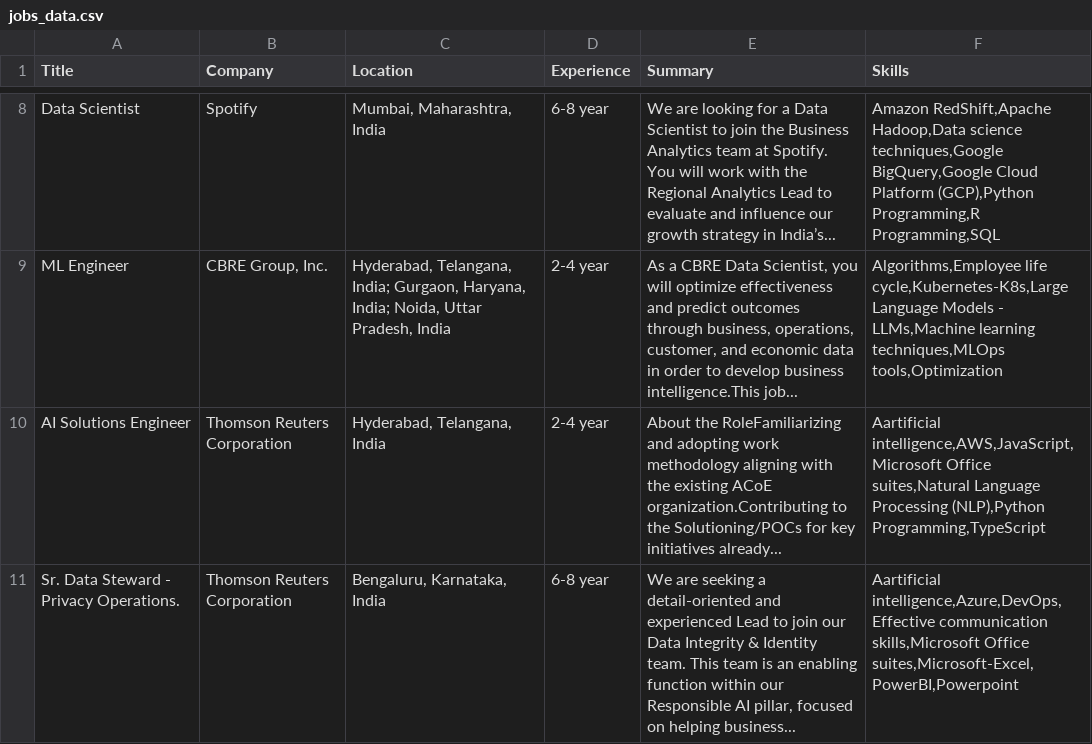
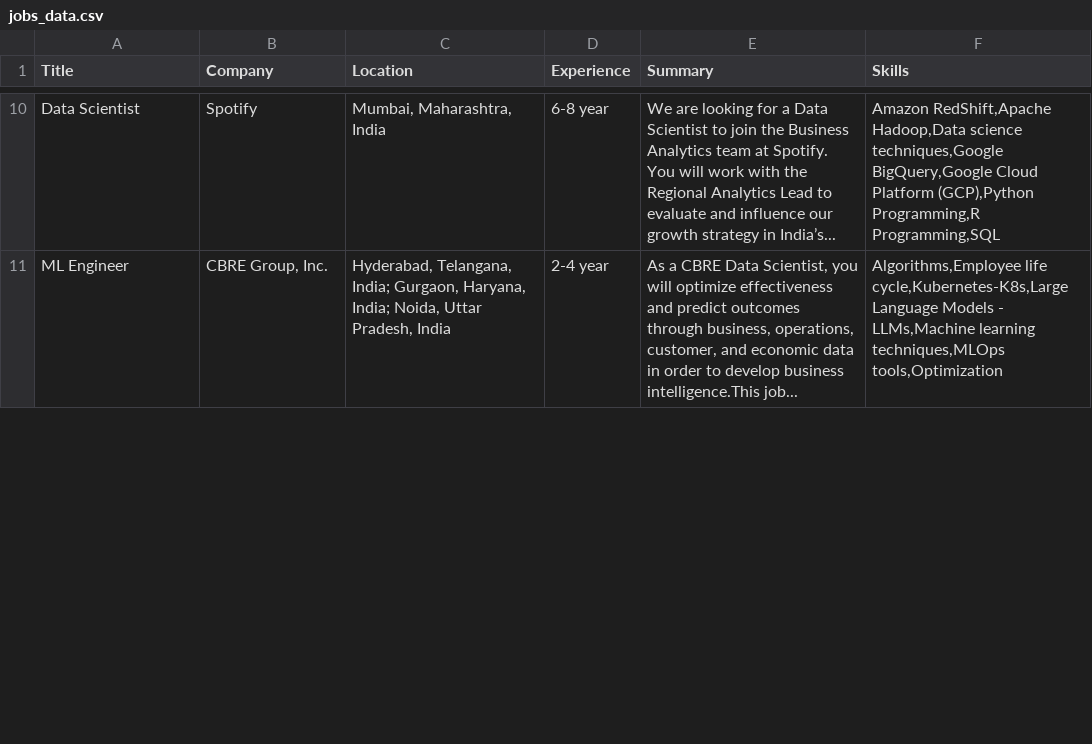
Before and after one commit to leslyvj/Job_Monitoring, a CSV file: jobs_data.csv, drawn as a sheet; only a part is shown, gaps mark what is left out; removed rows and columns are numbered as before the commit, all else as after; the diff covers the shown part only; the diff names each change by its address in the sheet, - before the commit and + after, or states it on an @@ line.

```diff
--- a/jobs_data.csv
+++ b/jobs_data.csv
-row 10: AI Solutions Engineer | Thomson Reuters Corporation | Hyderabad, Telangana, India | 2-4 year | About the RoleFamiliarizing and adopting work methodology aligning with the existing ACoE organization.Contributing to the Solutioning/POCs for key initiatives already... | Aartificial intelligence,AWS,JavaScript,Microsoft Office suites,Natural Language Processing (NLP),Python Programming,TypeScript
-row 11: Sr. Data Steward - Privacy Operations. | Thomson Reuters Corporation | Bengaluru, Karnataka, India | 6-8 year | We are seeking a detail-oriented and experienced Lead to join our Data Integrity & Identity team. This team is an enabling function within our Responsible AI pillar, focused on helping business... | Aartificial intelligence,Azure,DevOps,Effective communication skills,Microsoft Office suites,Microsoft-Excel,PowerBI,Powerpoint
```
Also changed, not shown: 10 added rows and 8 removed rows elsewhere in this file, 3 other files.
